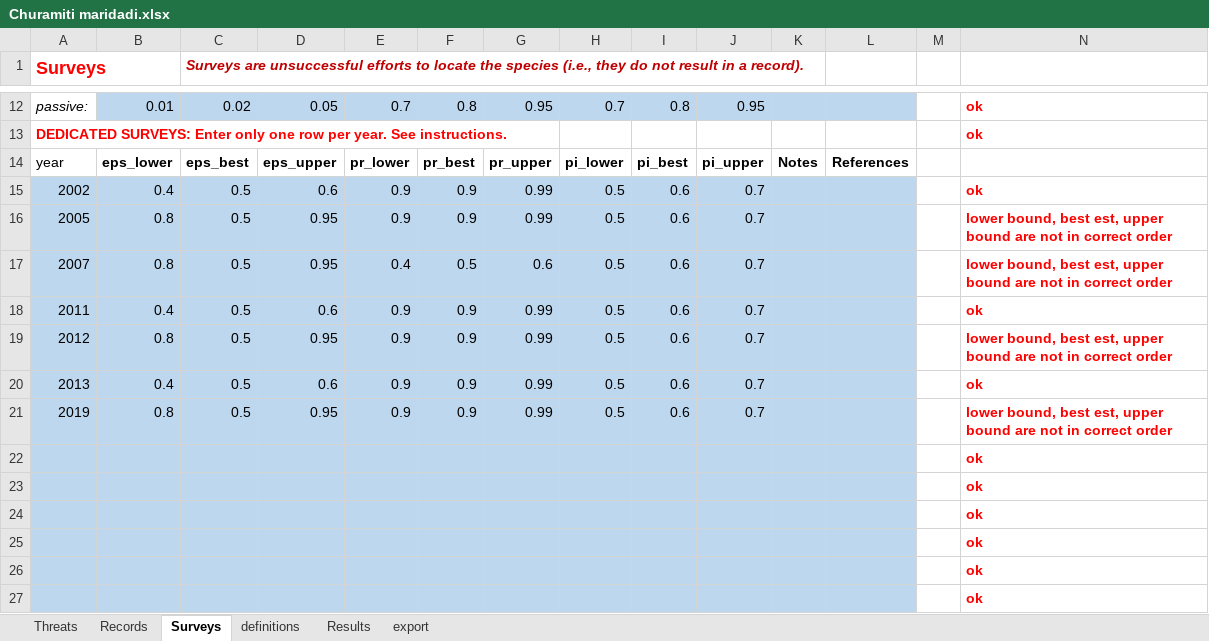
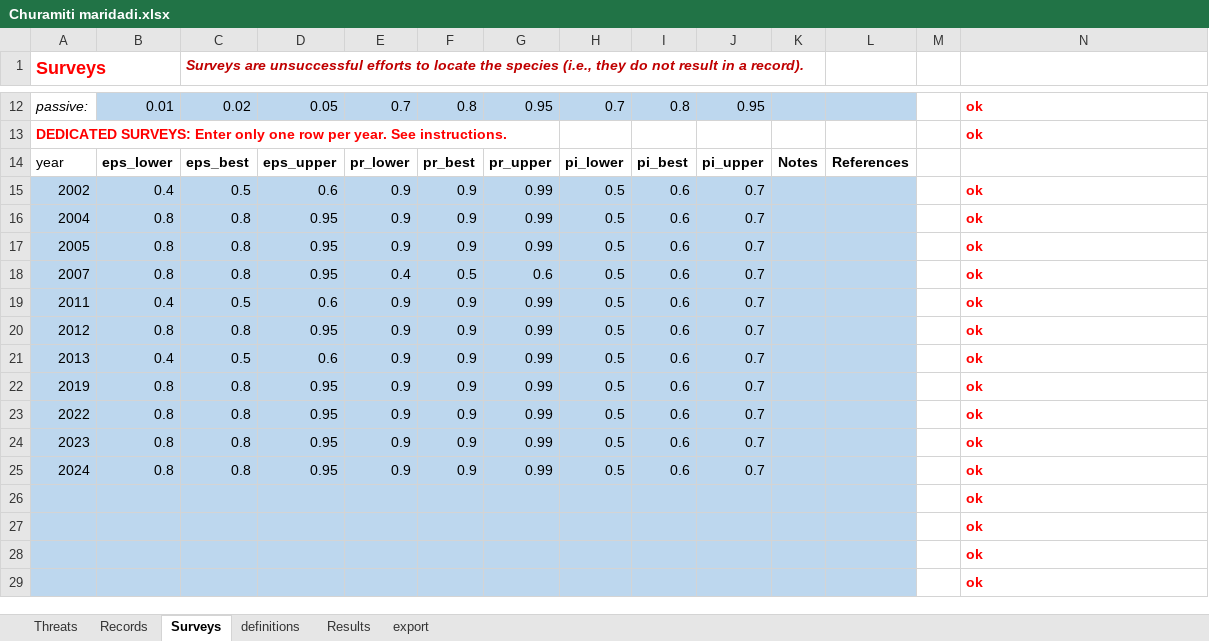
Before and after one commit to hcliedtke/extinct, an Excel workbook: c_maridadi/Churamiti maridadi.xlsx, sheet Surveys, drawn as a sheet; only a part is shown, gaps mark what is left out; the shorter side is filled out with more unchanged rows; values as stored, in another font and other column widths than the file's, no borders; removed rows and columns are numbered as before the commit, all else as after; the diff names each change by its address in the sheet, - before the commit and + after, or states it on an @@ line.

```diff
--- a/c_maridadi/Churamiti maridadi.xlsx (sheet Surveys)
+++ b/c_maridadi/Churamiti maridadi.xlsx (sheet Surveys)
+row 16: 2004 | 0.8 | 0.8 | 0.95 | 0.9 | 0.9 | 0.99 | 0.5 | 0.6 | 0.7 |  |  |  | ok
-C17:C18: 0.5
+C17:C18: 0.8
-N17:N18: lower bound, best est, upper bound are not in correct order
+N17:N18: ok
-C20: 0.5
+C20: 0.8
-N20: lower bound, best est, upper bound are not in correct order
+N20: ok
-C22: 0.5
+C22: 0.8
-N22: lower bound, best est, upper bound are not in correct order
+N22: ok
-row 22:  |  |  |  |  |  |  |  |  |  |  |  |  | ok
-row 23:  |  |  |  |  |  |  |  |  |  |  |  |  | ok
-row 24:  |  |  |  |  |  |  |  |  |  |  |  |  | ok
-row 25:  |  |  |  |  |  |  |  |  |  |  |  |  | ok
+row 23: 2022 | 0.8 | 0.8 | 0.95 | 0.9 | 0.9 | 0.99 | 0.5 | 0.6 | 0.7 |  |  |  | ok
+row 24: 2023 | 0.8 | 0.8 | 0.95 | 0.9 | 0.9 | 0.99 | 0.5 | 0.6 | 0.7 |  |  |  | ok
+row 25: 2024 | 0.8 | 0.8 | 0.95 | 0.9 | 0.9 | 0.99 | 0.5 | 0.6 | 0.7 |  |  |  | ok
```
Also changed, not shown: sheet export, formulas that keep their value, 2 other files.
